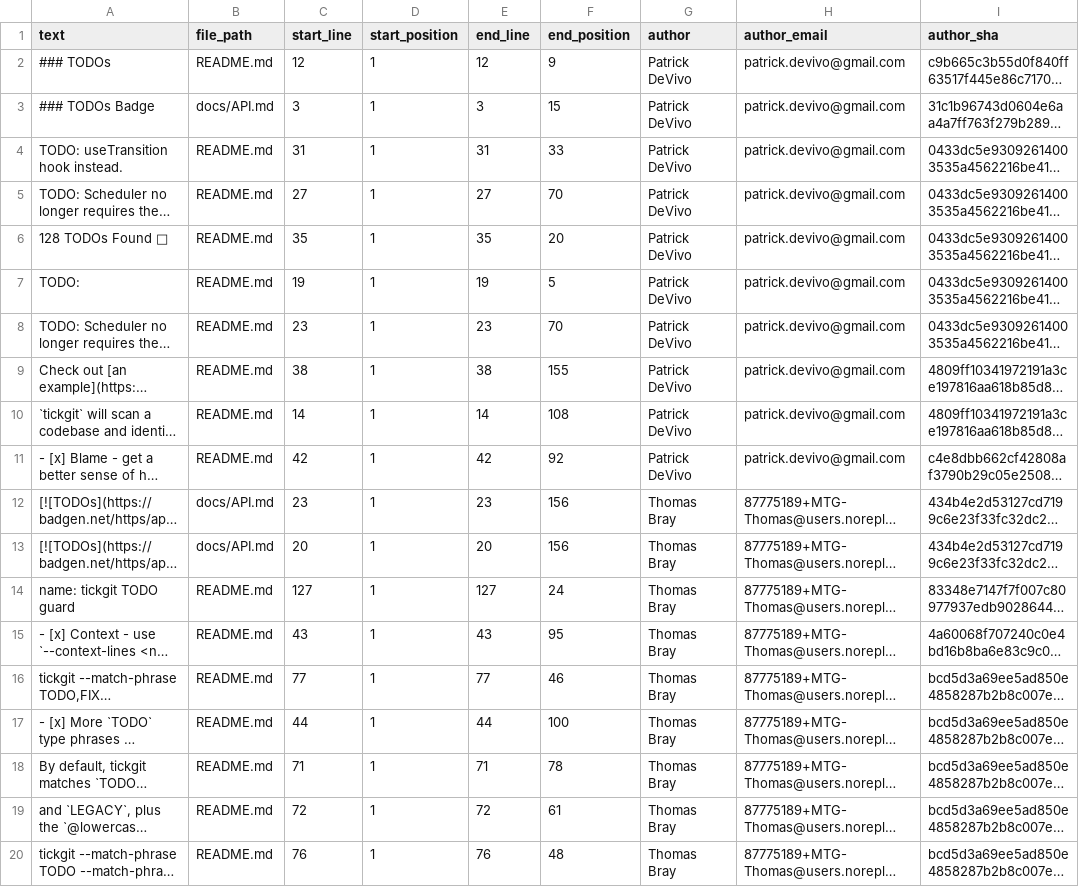
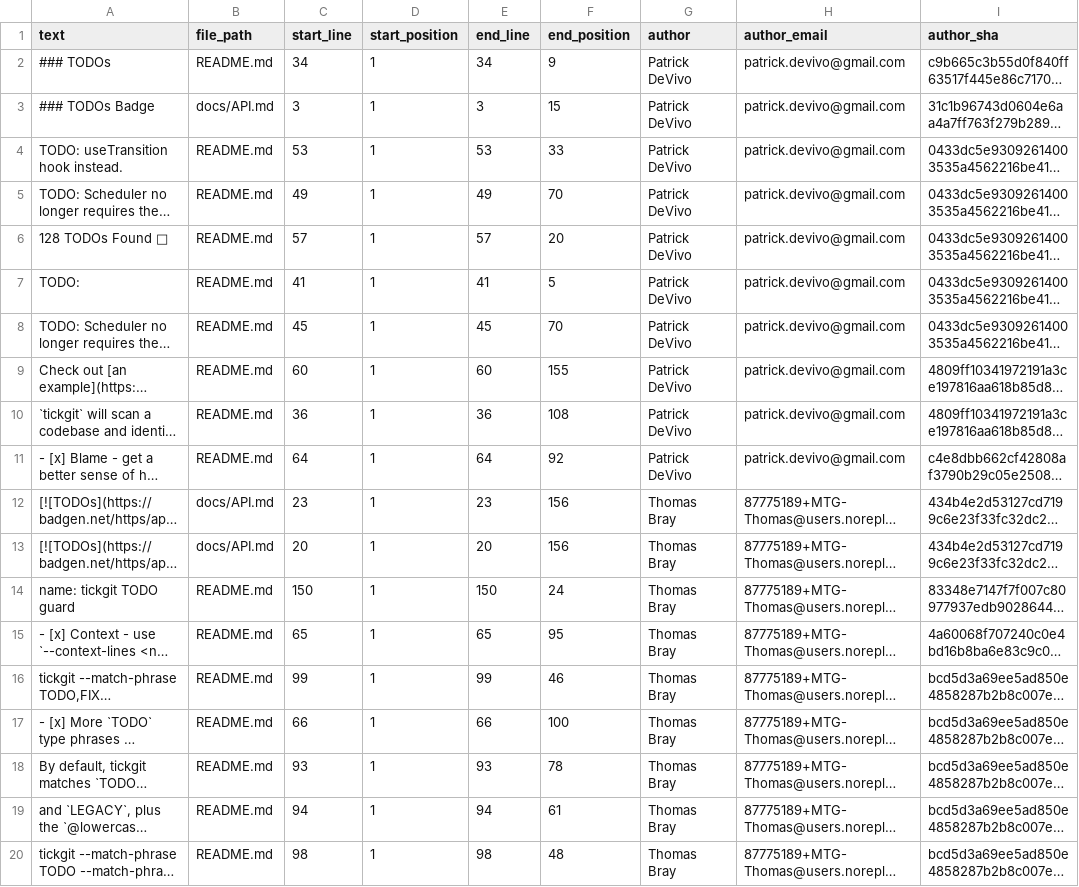
Before and after one commit to MTG-Thomas/tickgit, a CSV file: .github/tickgit-baseline.csv, drawn as a sheet; only a part is shown; long unchanged cells end in …; the diff covers the shown part only; the diff names each change by its address in the sheet, - before the commit and + after, or states it on an @@ line.

```diff
--- a/.github/tickgit-baseline.csv
+++ b/.github/tickgit-baseline.csv
-C2 (start_line): 12
+C2 (start_line): 34
-E2 (end_line): 12
+E2 (end_line): 34
-C4 (start_line): 31
+C4 (start_line): 53
-E4 (end_line): 31
+E4 (end_line): 53
-C5 (start_line): 27
+C5 (start_line): 49
-E5 (end_line): 27
+E5 (end_line): 49
-C6 (start_line): 35
+C6 (start_line): 57
-E6 (end_line): 35
+E6 (end_line): 57
-C7 (start_line): 19
+C7 (start_line): 41
-E7 (end_line): 19
+E7 (end_line): 41
-C8 (start_line): 23
+C8 (start_line): 45
-E8 (end_line): 23
+E8 (end_line): 45
-C9 (start_line): 38
+C9 (start_line): 60
-E9 (end_line): 38
+E9 (end_line): 60
-C10 (start_line): 14
+C10 (start_line): 36
-E10 (end_line): 14
+E10 (end_line): 36
-C11 (start_line): 42
+C11 (start_line): 64
-E11 (end_line): 42
+E11 (end_line): 64
-C14 (start_line): 127
+C14 (start_line): 150
-E14 (end_line): 127
+E14 (end_line): 150
-C15 (start_line): 43
+C15 (start_line): 65
-E15 (end_line): 43
+E15 (end_line): 65
-C16 (start_line): 77
+C16 (start_line): 99
-E16 (end_line): 77
+E16 (end_line): 99
-C17 (start_line): 44
+C17 (start_line): 66
-E17 (end_line): 44
+E17 (end_line): 66
-C18 (start_line): 71
+C18 (start_line): 93
-E18 (end_line): 71
+E18 (end_line): 93
-C19 (start_line): 72
+C19 (start_line): 94
-E19 (end_line): 72
+E19 (end_line): 94
-C20 (start_line): 76
+C20 (start_line): 98
-E20 (end_line): 76
+E20 (end_line): 98
```
Also changed, not shown: 4 edited cells elsewhere in this file, 4 other files.
